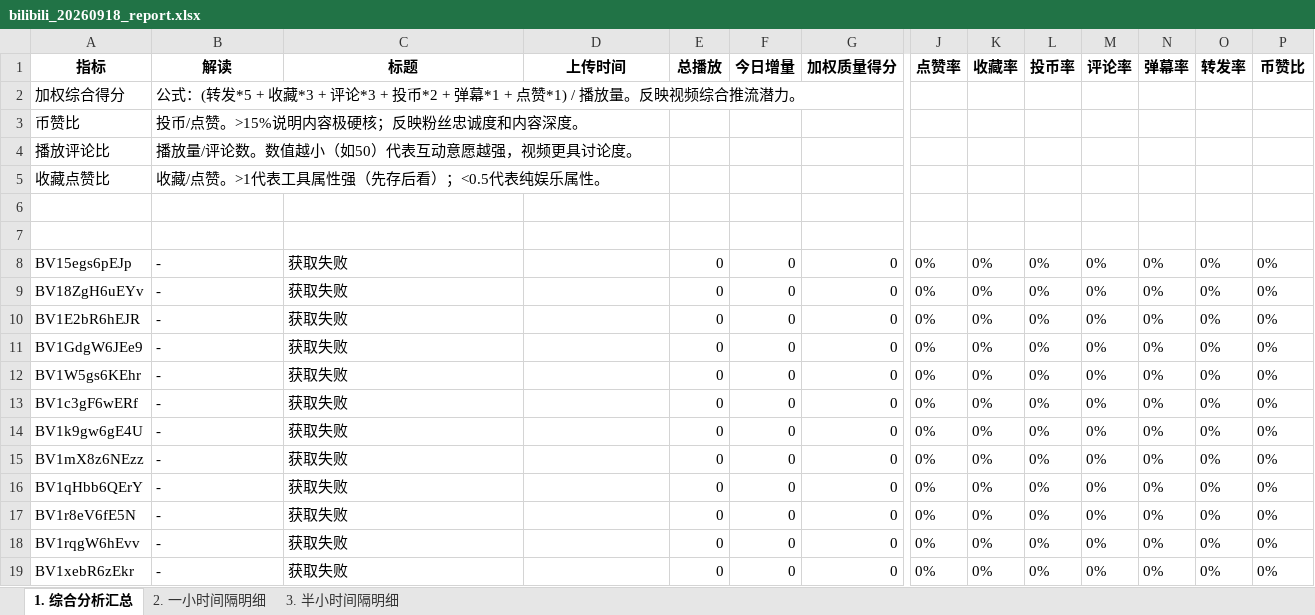
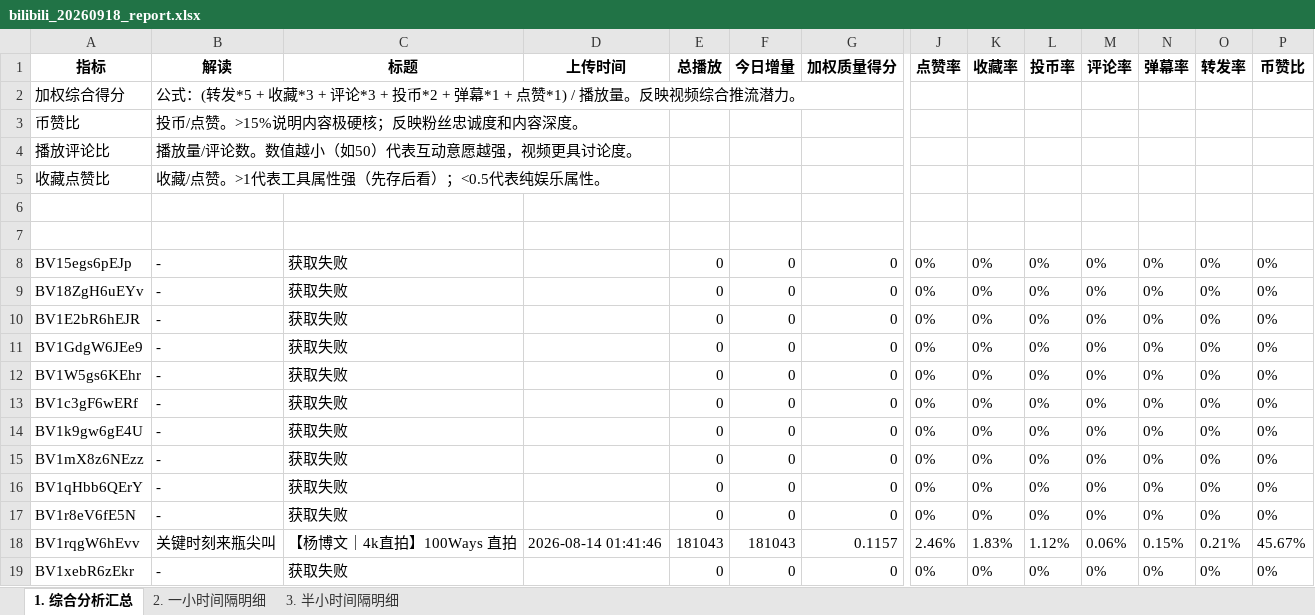
Before and after one commit to anqideng1987/bilibili-dashboard, an Excel workbook: bilibili_20260918_report.xlsx, sheet 1. 综合分析汇总, drawn as a sheet; only a part is shown, gaps mark what is left out; values as stored, in another font and other column widths than the file's, no borders; the diff covers the shown part only; the diff names each change by its address in the sheet, - before the commit and + after, or states it on an @@ line.

```diff
--- a/bilibili_20260918_report.xlsx (sheet 1. 综合分析汇总)
+++ b/bilibili_20260918_report.xlsx (sheet 1. 综合分析汇总)
-B18 (解读): -
+B18 (解读): 关键时刻来瓶尖叫
-C18 (标题): 获取失败
+C18 (标题): 【杨博文｜4k直拍】100Ways 直拍
-D18 (上传时间): (empty)
+D18 (上传时间): 2026-08-14 01:41:46
-E18 (总播放): 0
+E18 (总播放): 181043
-F18 (今日增量): 0
+F18 (今日增量): 181043
-G18 (加权质量得分): 0
+G18 (加权质量得分): 0.1157
-J18 (点赞率): 0%
+J18 (点赞率): 2.46%
-K18 (收藏率): 0%
+K18 (收藏率): 1.83%
-L18 (投币率): 0%
+L18 (投币率): 1.12%
-M18 (评论率): 0%
+M18 (评论率): 0.06%
-N18 (弹幕率): 0%
+N18 (弹幕率): 0.15%
-O18 (转发率): 0%
+O18 (转发率): 0.21%
-P18 (币赞比): 0%
+P18 (币赞比): 45.67%
```
Also changed, not shown: 1 edited cell elsewhere in this sheet, sheet 2. 一小时间隔明细, sheet 3. 半小时间隔明细.
